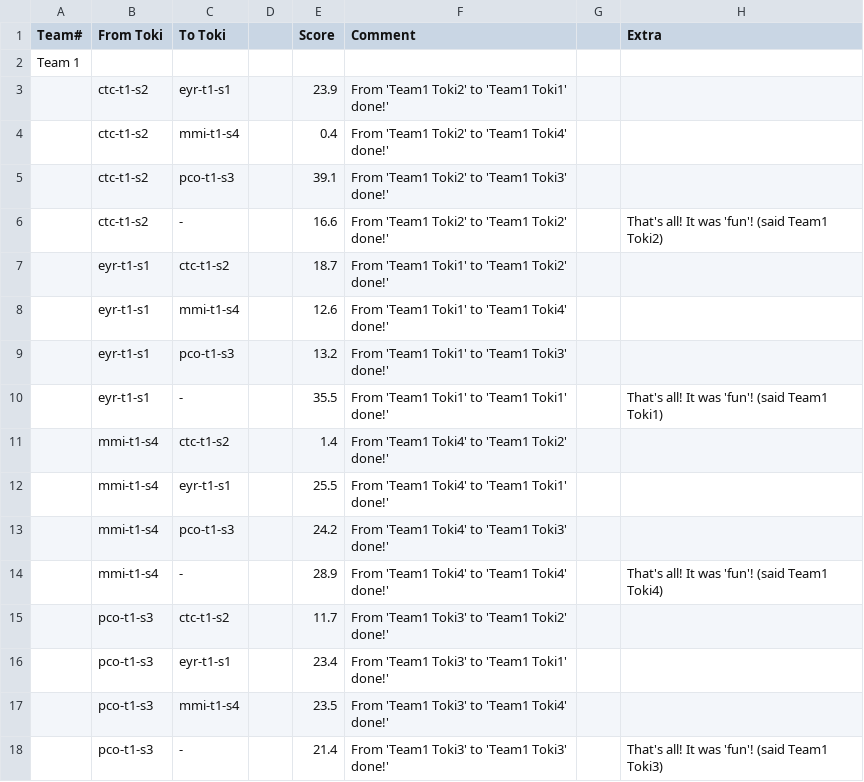
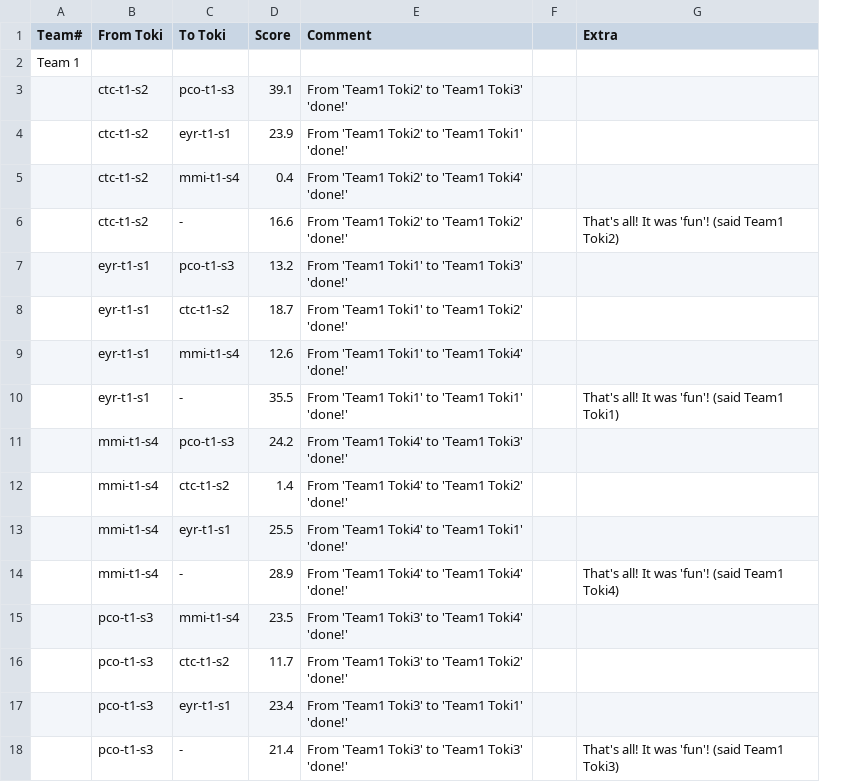
Before and after one commit to dddom1kkk/Object-Oriented-Design-in-Java, a CSV file: as2/src/main/java/ca/cmpt213/as2/AnalysisResults_v2/2-OneTeamManyTokis/team_info.csv, drawn as a sheet; removed rows and columns are numbered as before the commit, all else as after; ↵ is a line break in a cell; the diff names each change by its address in the sheet, - before the commit and + after, or states it on an @@ line.

Commit message:
Finished TokimonTeam problem

```diff
--- a/as2/src/main/java/ca/cmpt213/as2/AnalysisResults_v2/2-OneTeamManyTokis/team_info.csv
+++ b/as2/src/main/java/ca/cmpt213/as2/AnalysisResults_v2/2-OneTeamManyTokis/team_info.csv
-column D, empty
+row 3:  | ctc-t1-s2 | pco-t1-s3 | 39.1 | From 'Team1 Toki2' to 'Team1 Toki3' ↵ 'done!'
-E4 (Comment): From 'Team1 Toki2' to 'Team1 Toki1' ↵ done!'
+E4 (Comment): From 'Team1 Toki2' to 'Team1 Toki1' ↵ 'done!'
-E5 (Comment): From 'Team1 Toki2' to 'Team1 Toki4' ↵ done!'
+E5 (Comment): From 'Team1 Toki2' to 'Team1 Toki4' ↵ 'done!'
-row 5:  | ctc-t1-s2 | pco-t1-s3 |  | 39.1 | From 'Team1 Toki2' to 'Team1 Toki3' ↵ done!'
-E6 (Comment): From 'Team1 Toki2' to 'Team1 Toki2' ↵ done!'
+E6 (Comment): From 'Team1 Toki2' to 'Team1 Toki2' ↵ 'done!'
+row 7:  | eyr-t1-s1 | pco-t1-s3 | 13.2 | From 'Team1 Toki1' to 'Team1 Toki3' ↵ 'done!'
-E8 (Comment): From 'Team1 Toki1' to 'Team1 Toki2' ↵ done!'
+E8 (Comment): From 'Team1 Toki1' to 'Team1 Toki2' ↵ 'done!'
-E9 (Comment): From 'Team1 Toki1' to 'Team1 Toki4' ↵ done!'
+E9 (Comment): From 'Team1 Toki1' to 'Team1 Toki4' ↵ 'done!'
-row 9:  | eyr-t1-s1 | pco-t1-s3 |  | 13.2 | From 'Team1 Toki1' to 'Team1 Toki3' ↵ done!'
-E10 (Comment): From 'Team1 Toki1' to 'Team1 Toki1' ↵ done!'
+E10 (Comment): From 'Team1 Toki1' to 'Team1 Toki1' ↵ 'done!'
+row 11:  | mmi-t1-s4 | pco-t1-s3 | 24.2 | From 'Team1 Toki4' to 'Team1 Toki3' ↵ 'done!'
-E12 (Comment): From 'Team1 Toki4' to 'Team1 Toki2' ↵ done!'
+E12 (Comment): From 'Team1 Toki4' to 'Team1 Toki2' ↵ 'done!'
-E13 (Comment): From 'Team1 Toki4' to 'Team1 Toki1' ↵ done!'
+E13 (Comment): From 'Team1 Toki4' to 'Team1 Toki1' ↵ 'done!'
-row 13:  | mmi-t1-s4 | pco-t1-s3 |  | 24.2 | From 'Team1 Toki4' to 'Team1 Toki3' ↵ done!'
-E14 (Comment): From 'Team1 Toki4' to 'Team1 Toki4' ↵ done!'
+E14 (Comment): From 'Team1 Toki4' to 'Team1 Toki4' ↵ 'done!'
+row 15:  | pco-t1-s3 | mmi-t1-s4 | 23.5 | From 'Team1 Toki3' to 'Team1 Toki4' ↵ 'done!'
-E16 (Comment): From 'Team1 Toki3' to 'Team1 Toki2' ↵ done!'
+E16 (Comment): From 'Team1 Toki3' to 'Team1 Toki2' ↵ 'done!'
-E17 (Comment): From 'Team1 Toki3' to 'Team1 Toki1' ↵ done!'
+E17 (Comment): From 'Team1 Toki3' to 'Team1 Toki1' ↵ 'done!'
-row 17:  | pco-t1-s3 | mmi-t1-s4 |  | 23.5 | From 'Team1 Toki3' to 'Team1 Toki4' ↵ done!'
-E18 (Comment): From 'Team1 Toki3' to 'Team1 Toki3' ↵ done!'
+E18 (Comment): From 'Team1 Toki3' to 'Team1 Toki3' ↵ 'done!'
```
Also changed, not shown: as2/src/main/java/ca/cmpt213/as2/AnalysisResults_v2/3-CoupleSmallTeams/team_info.csv, as2/target/classes/ca/cmpt213/as2/AnalysisResults_v2/2-OneTeamManyTokis/team_info.csv, 17 other files.
